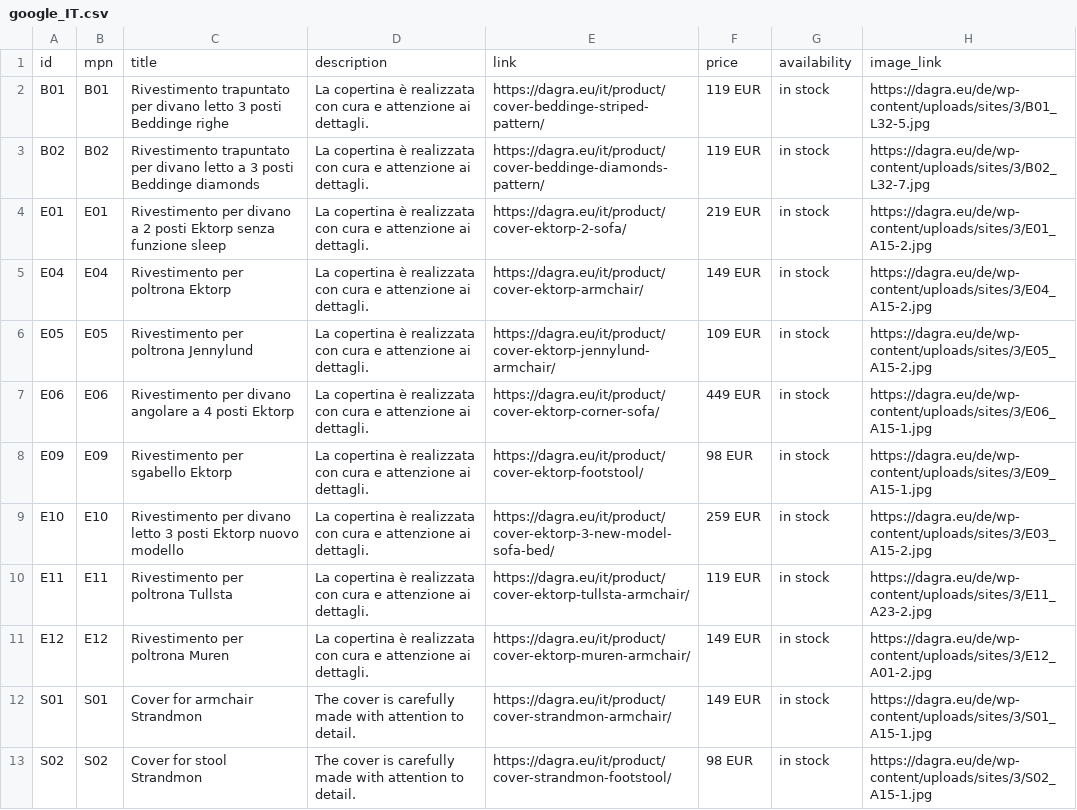
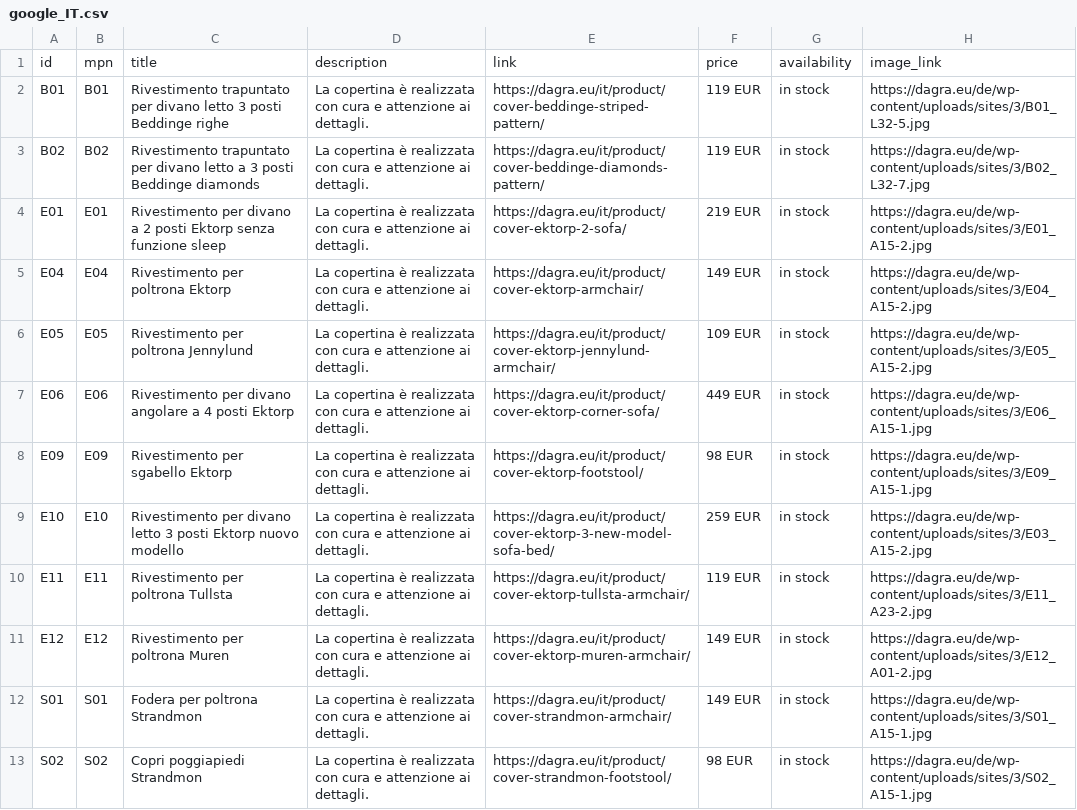
Before and after one commit to DAGRAEU/ProductFeed, a CSV file: google_IT.csv, drawn as a sheet; only a part is shown; the diff names each change by its address in the sheet, - before the commit and + after, or states it on an @@ line.

Commit message:
Update google_IT.csv

```diff
--- a/google_IT.csv
+++ b/google_IT.csv
-C12: Cover for armchair Strandmon
+C12: Fodera per poltrona Strandmon
-D12:D13: The cover is carefully made with attention to detail.
+D12:D13: La copertina è realizzata con cura e attenzione ai dettagli.
-C13: Cover for stool Strandmon
+C13: Copri poggiapiedi Strandmon
```
